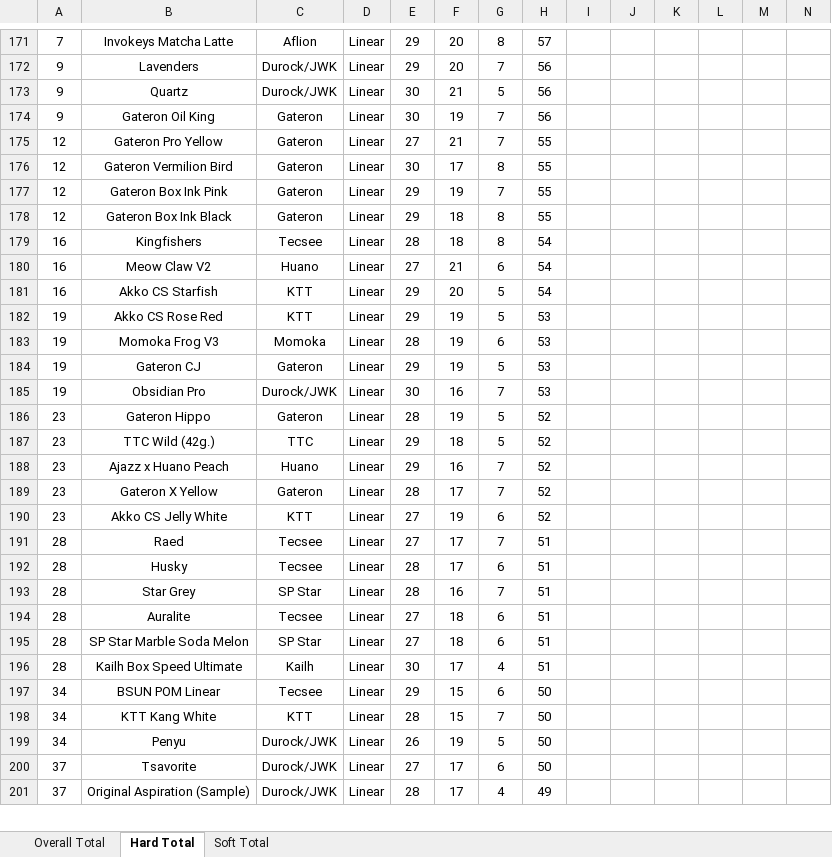
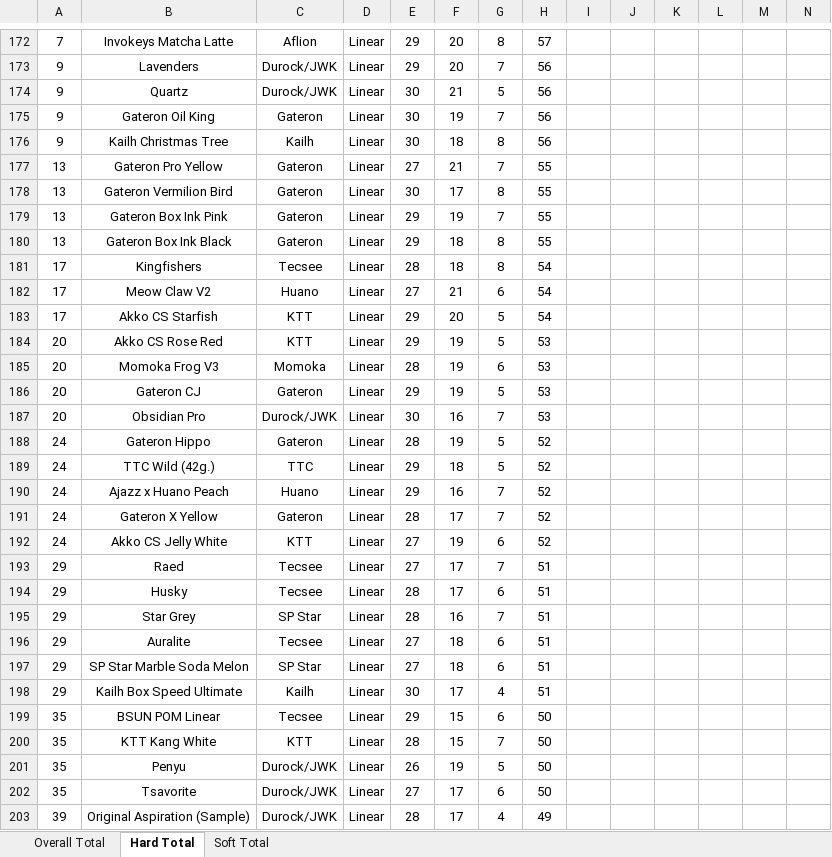
Before and after one commit to ThereminGoat/switch-scores, an Excel workbook: 1-Composite Score Sheet.xlsx, sheet Hard Total, drawn as a sheet; only a part is shown, gaps mark what is left out; values as stored, in another font and other column widths than the file's, no borders; charts and pictures not drawn; addresses are those after the commit; rows hold the shown columns only; the diff covers the shown part only; the diff names each change by its address in the sheet, - before the commit and + after, or states it on an @@ line.

```diff
--- a/1-Composite Score Sheet.xlsx (sheet Hard Total)
+++ b/1-Composite Score Sheet.xlsx (sheet Hard Total)
+row 176: 9 | Kailh Christmas Tree | Kailh | Linear | 30 | 18 | 8 | 56
-A177:A180: 12
+A177:A180: 13
-A181:A183: 16
+A181:A183: 17
-A184:A187: 19
+A184:A187: 20
-A188:A192: 23
+A188:A192: 24
-A193:A198: 28
+A193:A198: 29
-A199:A201: 34
+A199:A201: 35
-A202: 37
+A202: 35
-A203: 37
+A203: 39
```
Also changed, not shown: other rows of this sheet, sheet Overall Total, sheet Soft Total, formulas that keep their value, 4 other files.
